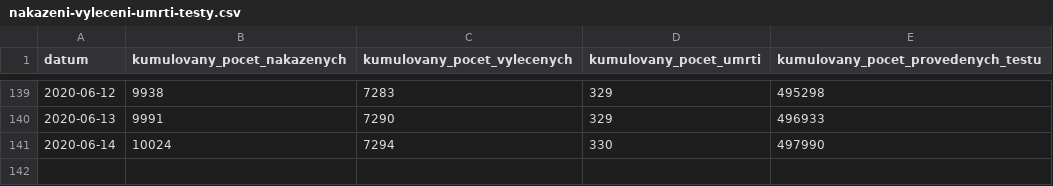
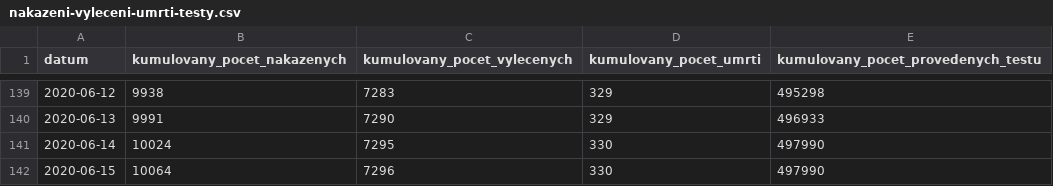
Before and after one commit to maxkotz17/covid19-eu-data, a CSV file: cache/daily/cz/api/api/v1/covid-19/nakazeni-vyleceni-umrti-testy.csv, drawn as a sheet; only a part is shown, gaps mark what is left out.

```diff
--- a/cache/daily/cz/api/api/v1/covid-19/nakazeni-vyleceni-umrti-testy.csv
+++ b/cache/daily/cz/api/api/v1/covid-19/nakazeni-vyleceni-umrti-testy.csv
@@ -140,2 +140,3 @@
 2020-06-13,9991,7290,329,496933
-2020-06-14,10024,7294,330,497990
+2020-06-14,10024,7295,330,497990
+2020-06-15,10064,7296,330,497990
```
Also changed, not shown: cache/daily/cz/api/api/v1/covid-19/nakaza.csv, cache/daily/cz/api/api/v1/covid-19/osoby.csv, 11 other files.
